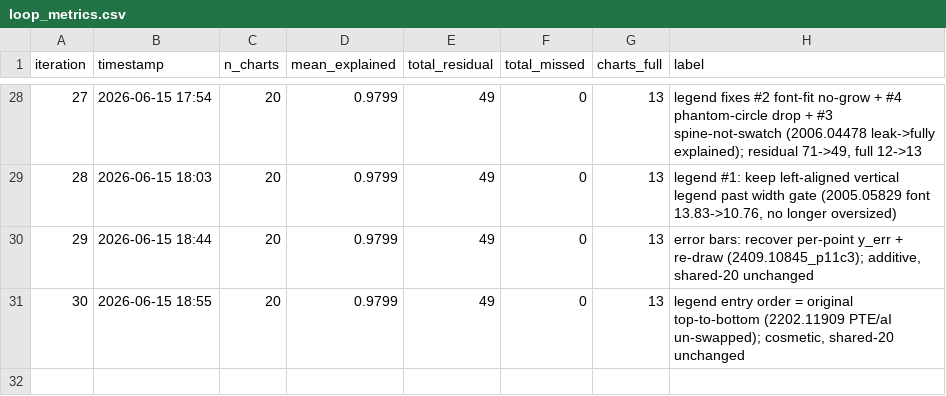
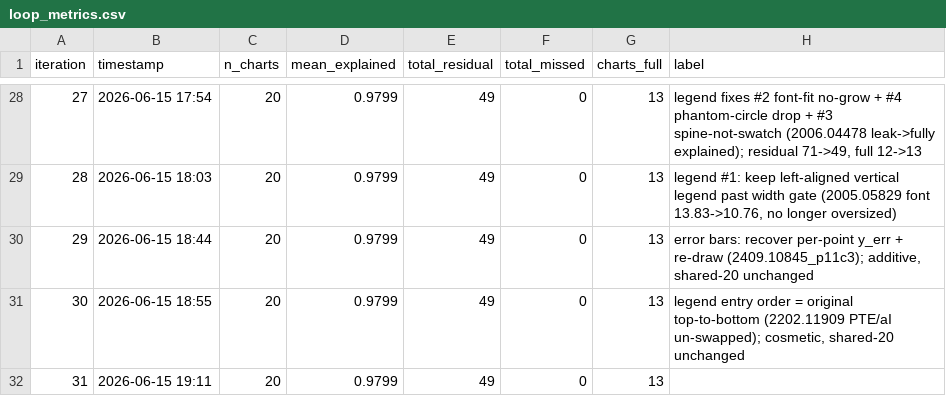
Before and after one commit to windows7lover/pdf_chart2table_parser, a CSV file: docs/loop_metrics.csv, drawn as a sheet; only a part is shown, gaps mark what is left out; the diff names each change by its address in the sheet, - before the commit and + after, or states it on an @@ line.

```diff
--- a/docs/loop_metrics.csv
+++ b/docs/loop_metrics.csv
+row 32: 31 | 2026-06-15 19:11 | 20 | 0.9799 | 49 | 0 | 13
```
Also changed, not shown: 2 other files.
